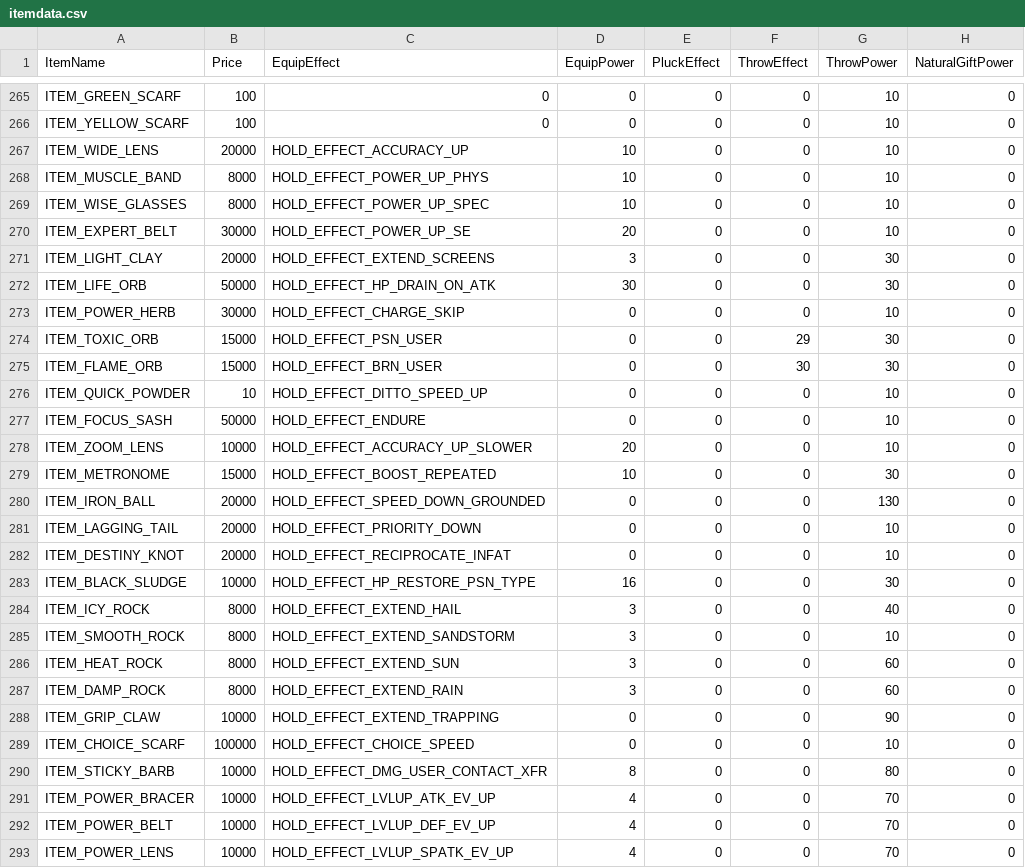
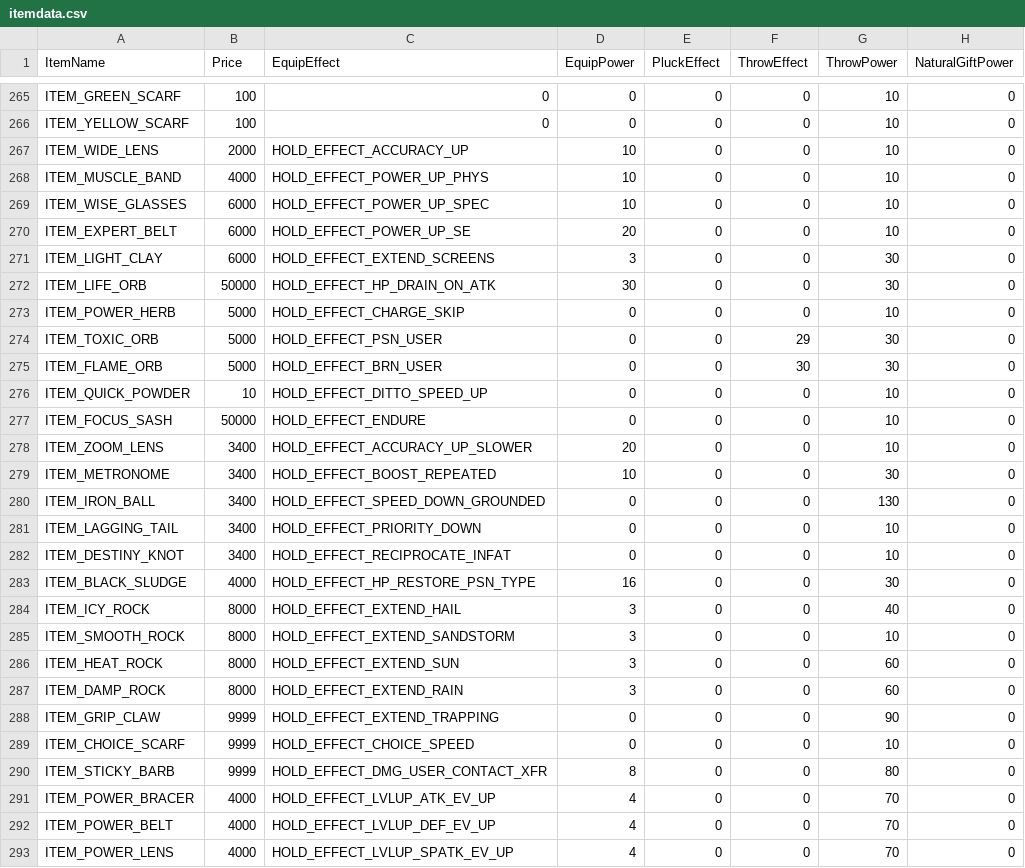
Before and after one commit to zebben/hg-engine, a CSV file: data/itemdata/itemdata.csv, drawn as a sheet; only a part is shown, gaps mark what is left out; the diff covers the shown part only; the diff names each change by its address in the sheet, - before the commit and + after, or states it on an @@ line.

Commit message:
price fixes

```diff
--- a/data/itemdata/itemdata.csv
+++ b/data/itemdata/itemdata.csv
-B267 (Price): 20000
+B267 (Price): 2000
-B268 (Price): 8000
+B268 (Price): 4000
-B269 (Price): 8000
+B269 (Price): 6000
-B270 (Price): 30000
+B270 (Price): 6000
-B271 (Price): 20000
+B271 (Price): 6000
-B273 (Price): 30000
+B273 (Price): 5000
-B274:B275 (Price): 15000
+B274:B275 (Price): 5000
-B278 (Price): 10000
+B278 (Price): 3400
-B279 (Price): 15000
+B279 (Price): 3400
-B280:B282 (Price): 20000
+B280:B282 (Price): 3400
-B283 (Price): 10000
+B283 (Price): 4000
-B288 (Price): 10000
+B288 (Price): 9999
-B289 (Price): 100000
+B289 (Price): 9999
-B290 (Price): 10000
+B290 (Price): 9999
-B291:B293 (Price): 10000
+B291:B293 (Price): 4000
```
Also changed, not shown: 73 edited cells elsewhere in this file, 2 other files.
